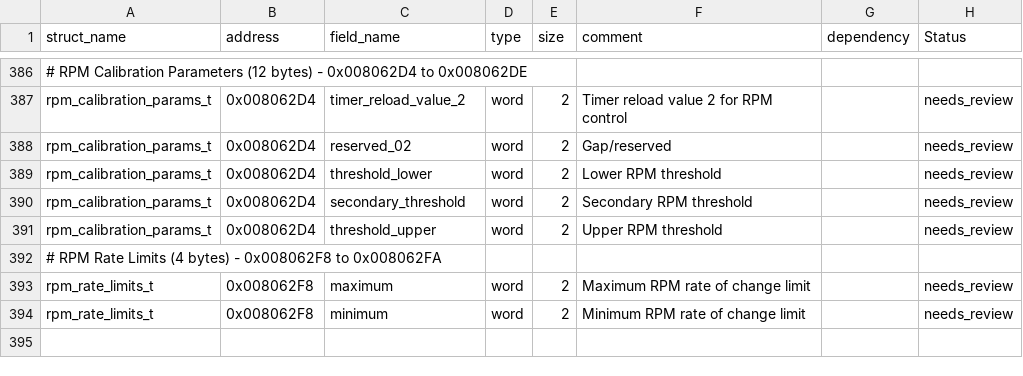
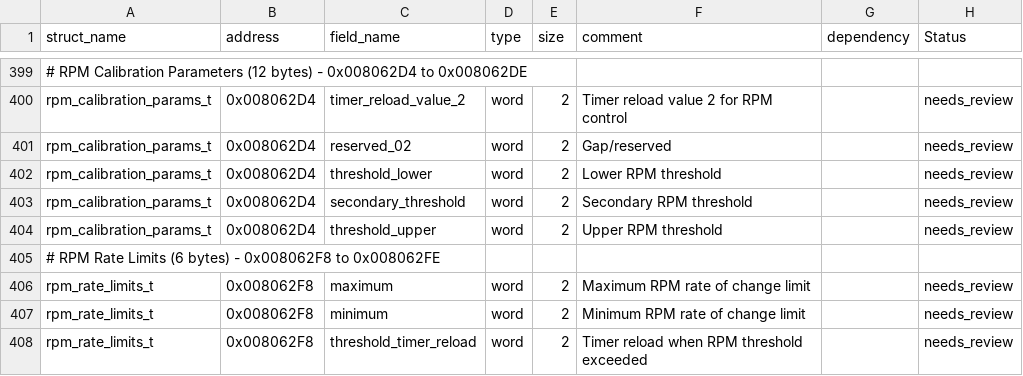
Before and after one commit to jlaustill/J90280.05.analysis, a CSV file: ghidra/CM550.rep/structure_definitions.csv, drawn as a sheet; only a part is shown, gaps mark what is left out; the diff covers the shown part only.

```diff
--- a/ghidra/CM550.rep/structure_definitions.csv
+++ b/ghidra/CM550.rep/structure_definitions.csv
@@ -391,4 +404,5 @@ rpm_calibration_params_t,0x008062D4,secondary_threshold,word,2,Secondary RPM thr
 rpm_calibration_params_t,0x008062D4,threshold_upper,word,2,Upper RPM threshold,,needs_review
-# RPM Rate Limits (4 bytes) - 0x008062F8 to 0x008062FA
+# RPM Rate Limits (6 bytes) - 0x008062F8 to 0x008062FE
 rpm_rate_limits_t,0x008062F8,maximum,word,2,Maximum RPM rate of change limit,,needs_review
 rpm_rate_limits_t,0x008062F8,minimum,word,2,Minimum RPM rate of change limit,,needs_review
+rpm_rate_limits_t,0x008062F8,threshold_timer_reload,word,2,Timer reload when RPM threshold exceeded,,needs_review
```
Also changed, not shown: 13 added rows and 9 edited cells elsewhere in this file, 2 other files.
